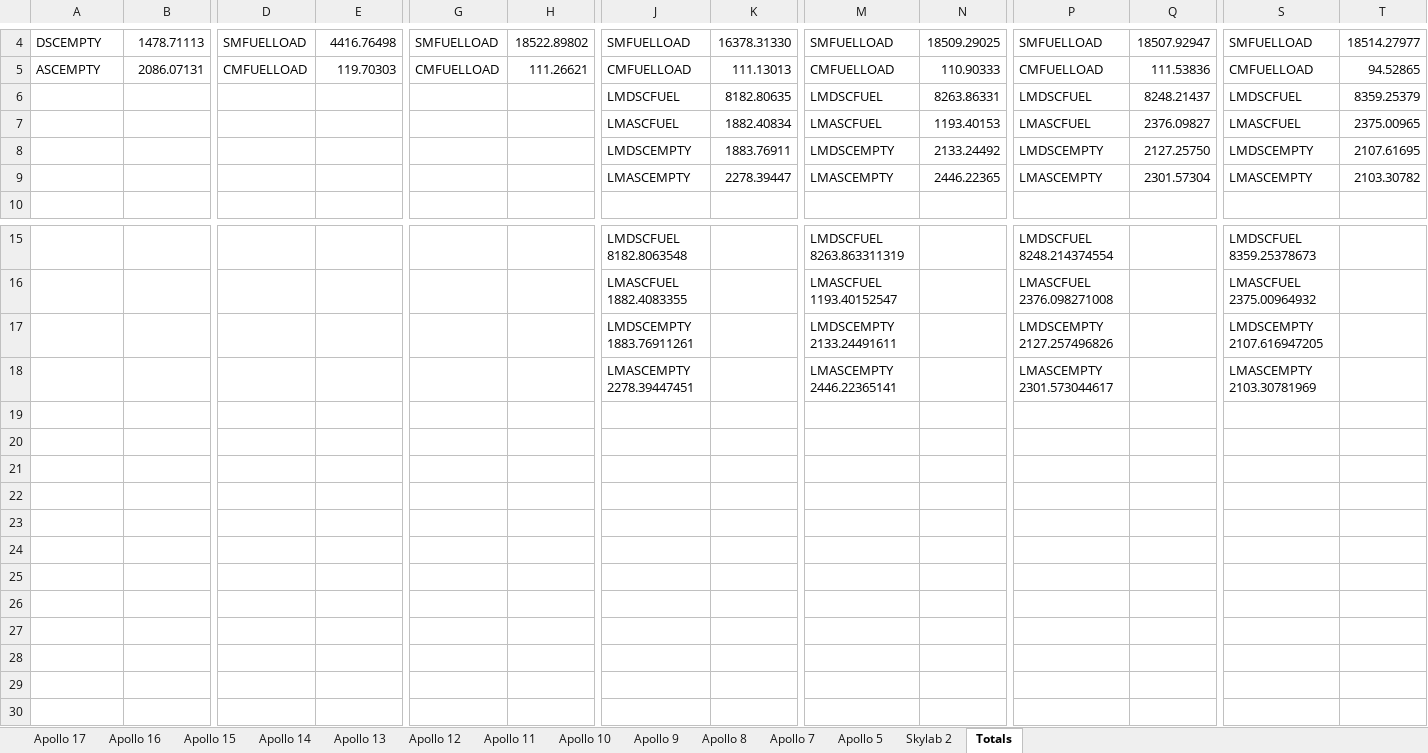
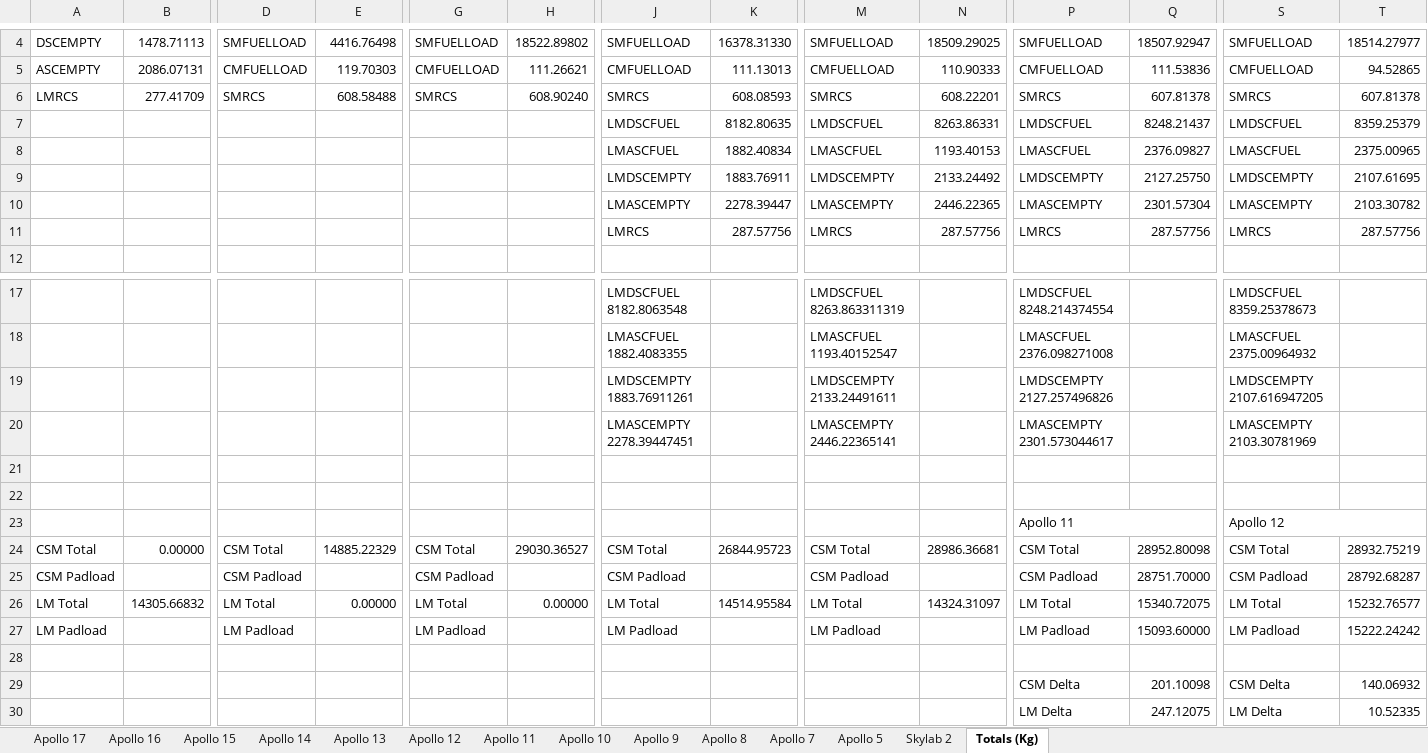
Before and after one commit to orbiternassp/NASSP, an Excel workbook: Doc/Project Apollo - NASSP/Spacecraft Masses.xlsx, sheet Totals (Kg), drawn as a sheet; only a part is shown, gaps mark what is left out; values as stored, in another font and other column widths than the file's, no cell formats; rows hold the shown columns only; the diff names each change by its address in the sheet, - before the commit and + after, or states it on an @@ line.

Commit message:
Add padloaded masses into comparison tables

```diff
--- a/Doc/Project Apollo - NASSP/Spacecraft Masses.xlsx (sheet Totals (Kg))
+++ b/Doc/Project Apollo - NASSP/Spacecraft Masses.xlsx (sheet Totals (Kg))
-sheet tab: Totals
+sheet tab: Totals (Kg)
+row 6: LMRCS | 277.41709 | SMRCS | 608.58488 | SMRCS | 608.90240 | SMRCS | 608.08593 | SMRCS | 608.22201 | SMRCS | 607.81378 | SMRCS | 607.81378
+row 11:  |  |  |  |  |  | LMRCS | 287.57756 | LMRCS | 287.57756 | LMRCS | 287.57756 | LMRCS | 287.57756
+row 21: (empty)
+row 22: (empty)
+row 23:  |  |  |  |  |  |  |  |  |  | Apollo 11 |  | Apollo 12
+row 24: CSM Total | 0.00000 | CSM Total | 14885.22329 | CSM Total | 29030.36527 | CSM Total | 26844.95723 | CSM Total | 28986.36681 | CSM Total | 28952.80098 | CSM Total | 28932.75219
+row 25: CSM Padload |  | CSM Padload |  | CSM Padload |  | CSM Padload |  | CSM Padload |  | CSM Padload | 28751.70000 | CSM Padload | 28792.68287
+row 26: LM Total | 14305.66832 | LM Total | 0.00000 | LM Total | 0.00000 | LM Total | 14514.95584 | LM Total | 14324.31097 | LM Total | 15340.72075 | LM Total | 15232.76577
+row 27: LM Padload |  | LM Padload |  | LM Padload |  | LM Padload |  | LM Padload |  | LM Padload | 15093.60000 | LM Padload | 15222.24242
+row 28: (empty)
+row 29:  |  |  |  |  |  |  |  |  |  | CSM Delta | 201.10098 | CSM Delta | 140.06932
+row 30:  |  |  |  |  |  |  |  |  |  | LM Delta | 247.12075 | LM Delta | 10.52335
```
Also changed, not shown: sheet Apollo 15, cell formats, formulas that keep their value, Doc/Project Apollo - NASSP/Saturn Masses.xlsx.
